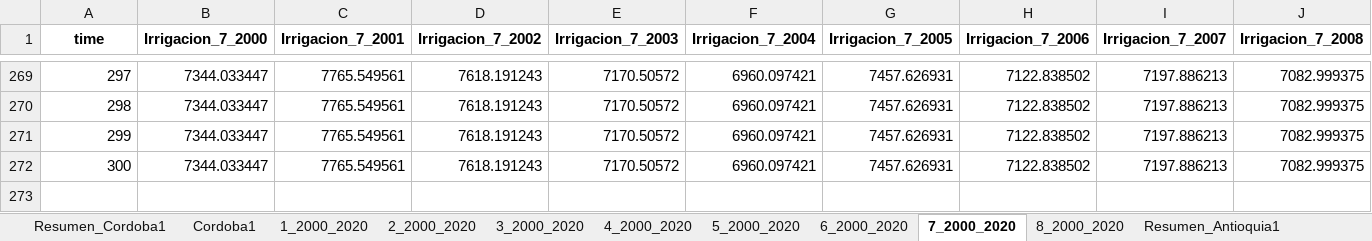
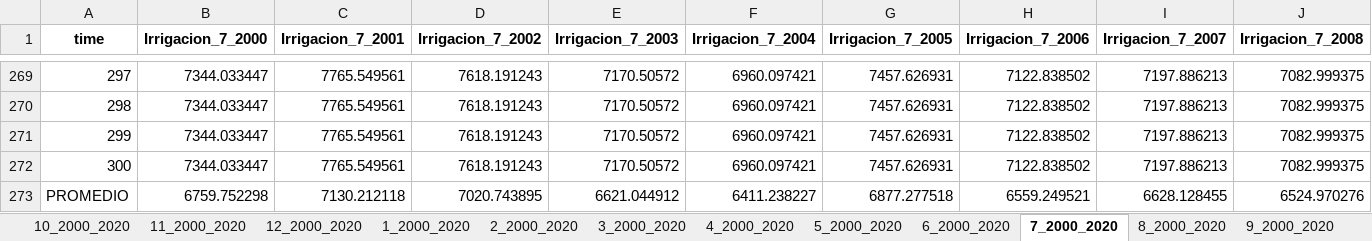
Before and after one commit to salvarezg0911/Modelos-de-prediccion-Tesis, an Excel workbook: PruebaDatos.xlsx, sheet 7_2000_2020, drawn as a sheet; only a part is shown, gaps mark what is left out; values as stored, in another font and other column widths than the file's, no borders; rows hold the shown columns only; the diff names each change by its address in the sheet, - before the commit and + after, or states it on an @@ line.

```diff
--- a/PruebaDatos.xlsx (sheet 7_2000_2020)
+++ b/PruebaDatos.xlsx (sheet 7_2000_2020)
-sheet tab: Cordoba1
+sheet tab: 11_2000_2020
-sheet tab: Resumen_Antioquia1
+sheet tab: 10_2000_2020
+sheet tab: 12_2000_2020
+row 273: PROMEDIO | 6759.752298 | 7130.212118 | 7020.743895 | 6621.044912 | 6411.238227 | 6877.277518 | 6559.249521 | 6628.128455 | 6524.970276
```
Also changed, not shown: sheet 9_2000_2020, sheet 11_2000_2020, sheet Resumen_Atlantico8, sheet 1_2000_2020, sheet 8_2000_2020, sheet 5_2000_2020, 4 more sheets, other sheet tabs, 35 other files.
